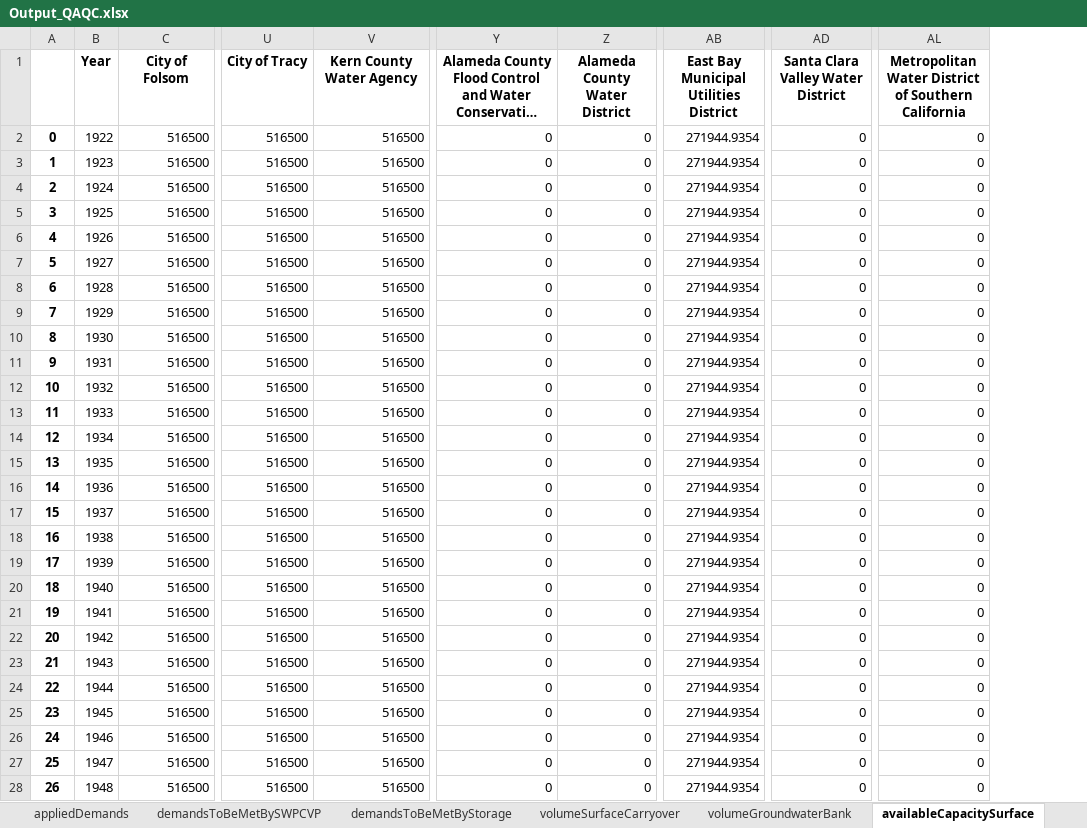
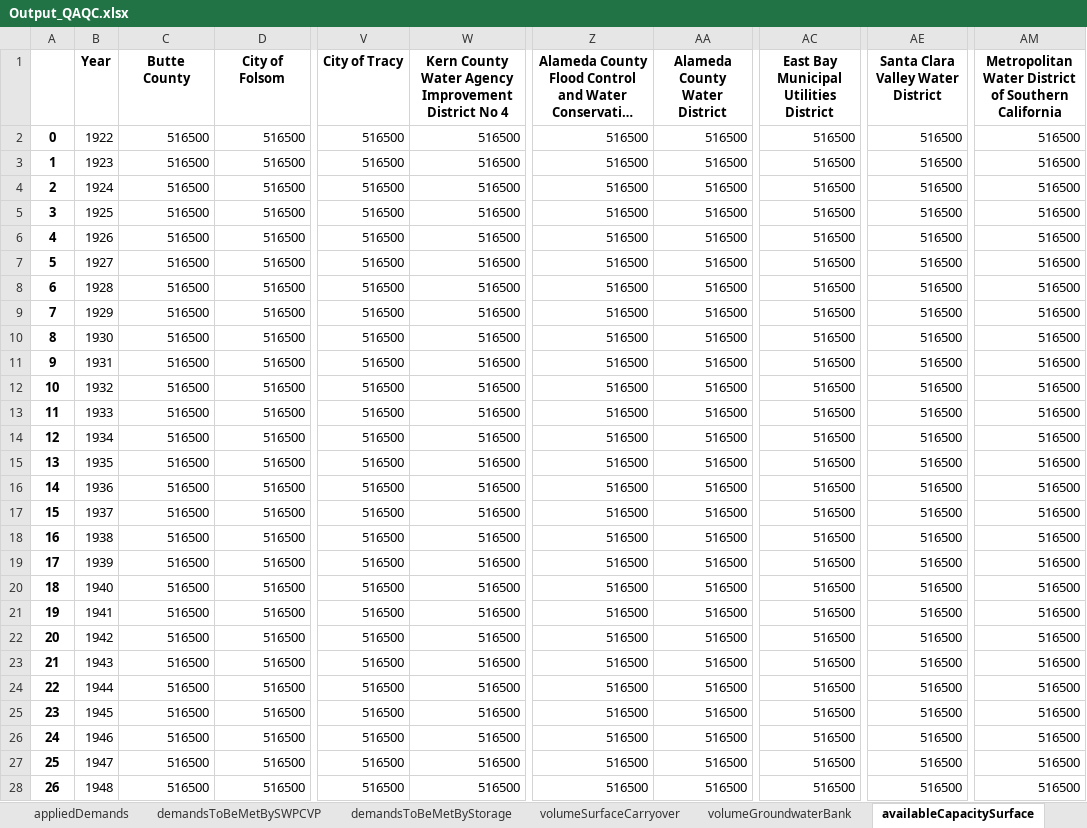
Before and after one commit to dayamuralidharan/California-Urban-Water-Management-Economic-Tool, an Excel workbook: CaUWMET/src/modelLogic/Output_QAQC.xlsx, sheet availableCapacitySurface, drawn as a sheet; only a part is shown, gaps mark what is left out; long unchanged cells end in …; values as stored, in another font and other column widths than the file's, no borders; addresses are those after the commit; the diff covers the shown part only; the diff names each change by its address in the sheet, - before the commit and + after, or states it on an @@ line.

```diff
--- a/CaUWMET/src/modelLogic/Output_QAQC.xlsx (sheet availableCapacitySurface)
+++ b/CaUWMET/src/modelLogic/Output_QAQC.xlsx (sheet availableCapacitySurface)
+column C (Butte County), rows 2-28: all 516500
-W1: Kern County Water Agency
+W1: Kern County Water Agency Improvement District No 4
-Z2:Z28: 0
+Z2:Z28: 516500
-AA2:AA28 (Alameda County Water District): 0
+AA2:AA28 (Alameda County Water District): 516500
-AC2:AC28: 271944.9354
+AC2:AC28: 516500
-AE2:AE28: 0
+AE2:AE28: 516500
-AM2:AM28: 0
+AM2:AM28: 516500
```
Also changed, not shown: 335 edited cells elsewhere in this sheet, sheet appliedDemands, sheet demandsToBeMetBySWPCVP, sheet takeSurface, sheet demandsToBeMetByStorage, sheet availableGroundwaterCapacity, sheet volumeGroundwaterBank, 4 more sheets, 3 other files.
